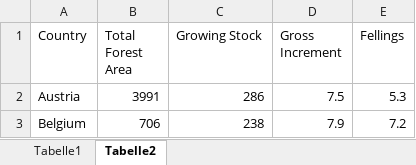
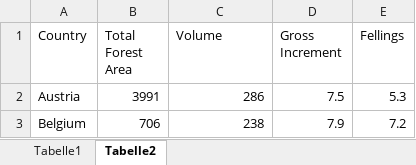
Before and after one commit to mikaerdmann/Forest-Growth, an Excel workbook: data/raw/Data Katarina 2018.xlsx, sheet Tabelle2, drawn as a sheet; only a part is shown; values as stored, in another font and other column widths than the file's, no borders; the diff names each change by its address in the sheet, - before the commit and + after, or states it on an @@ line.

```diff
--- a/data/raw/Data Katarina 2018.xlsx (sheet Tabelle2)
+++ b/data/raw/Data Katarina 2018.xlsx (sheet Tabelle2)
-C1: Growing Stock
+C1: Volume
```
Also changed, not shown: data/raw/Data Katarina 2016.xlsx, data/raw/Data Thomas.xlsx, 3 other files.
